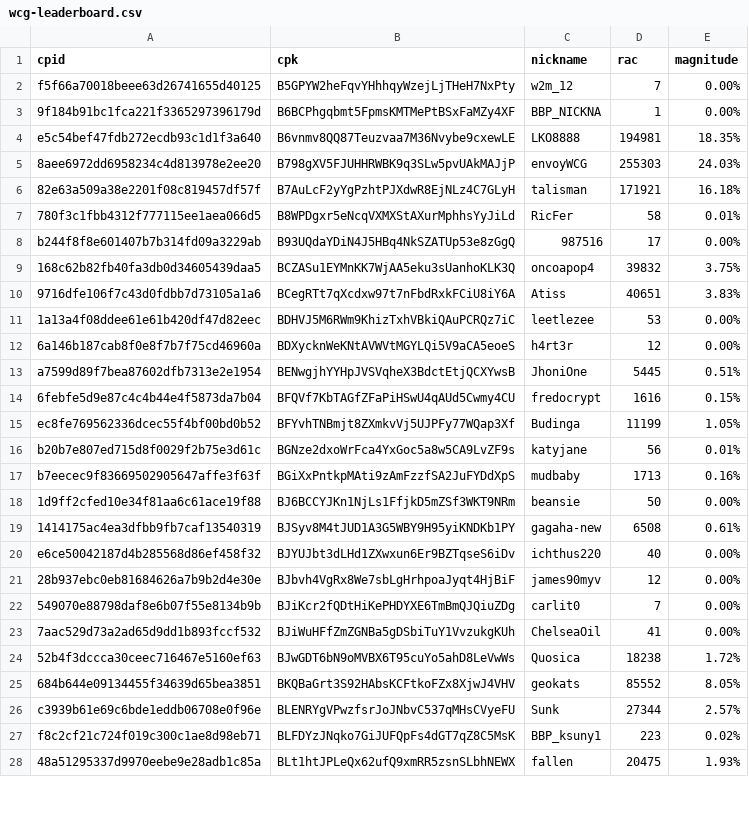
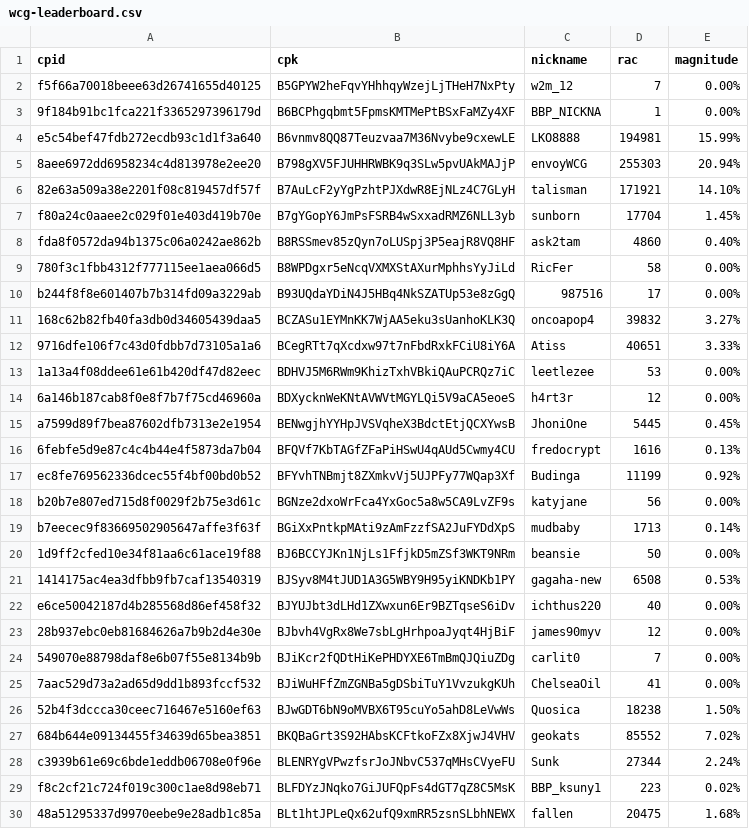
Before and after one commit to biblepay-community/bbp_stats, a CSV file: wcg-leaderboard.csv, drawn as a sheet; only a part is shown; the diff covers the shown part only.

```diff
--- a/wcg-leaderboard.csv
+++ b/wcg-leaderboard.csv
@@ -3,18 +3,20 @@ f5f66a70018beee63d26741655d40125,B5GPYW2heFqvYHhhqyWzejLjTHeH7NxPty,w2m_12,7,0.0
 9f184b91bc1fca221f3365297396179d,B6BCPhgqbmt5FpmsKMTMePtBSxFaMZy4XF,BBP_NICKNA,1,0.00%
-e5c54bef47fdb272ecdb93c1d1f3a640,B6vnmv8QQ87Teuzvaa7M36Nvybe9cxewLE,LKO8888,194981,18.35%
-8aee6972dd6958234c4d813978e2ee20,B798gXV5FJUHHRWBK9q3SLw5pvUAkMAJjP,envoyWCG,255303,24.03%
-82e63a509a38e2201f08c819457df57f,B7AuLcF2yYgPzhtPJXdwR8EjNLz4C7GLyH,talisman,171921,16.18%
-780f3c1fbb4312f777115ee1aea066d5,B8WPDgxr5eNcqVXMXStAXurMphhsYyJiLd,RicFer,58,0.01%
+e5c54bef47fdb272ecdb93c1d1f3a640,B6vnmv8QQ87Teuzvaa7M36Nvybe9cxewLE,LKO8888,194981,15.99%
+8aee6972dd6958234c4d813978e2ee20,B798gXV5FJUHHRWBK9q3SLw5pvUAkMAJjP,envoyWCG,255303,20.94%
+82e63a509a38e2201f08c819457df57f,B7AuLcF2yYgPzhtPJXdwR8EjNLz4C7GLyH,talisman,171921,14.10%
+f80a24c0aaee2c029f01e403d419b70e,B7gYGopY6JmPsFSRB4wSxxadRMZ6NLL3yb,sunborn,17704,1.45%
+fda8f0572da94b1375c06a0242ae862b,B8RSSmev85zQyn7oLUSpj3P5eajR8VQ8HF,ask2tam,4860,0.40%
+780f3c1fbb4312f777115ee1aea066d5,B8WPDgxr5eNcqVXMXStAXurMphhsYyJiLd,RicFer,58,0.00%
 b244f8f8e601407b7b314fd09a3229ab,B93UQdaYDiN4J5HBq4NkSZATUp53e8zGgQ,987516,17,0.00%
-168c62b82fb40fa3db0d34605439daa5,BCZASu1EYMnKK7WjAA5eku3sUanhoKLK3Q,oncoapop4,39832,3.75%
-9716dfe106f7c43d0fdbb7d73105a1a6,BCegRTt7qXcdxw97t7nFbdRxkFCiU8iY6A,Atiss,40651,3.83%
+168c62b82fb40fa3db0d34605439daa5,BCZASu1EYMnKK7WjAA5eku3sUanhoKLK3Q,oncoapop4,39832,3.27%
+9716dfe106f7c43d0fdbb7d73105a1a6,BCegRTt7qXcdxw97t7nFbdRxkFCiU8iY6A,Atiss,40651,3.33%
 1a13a4f08ddee61e61b420df47d82eec,BDHVJ5M6RWm9KhizTxhVBkiQAuPCRQz7iC,leetlezee,53,0.00%
 6a146b187cab8f0e8f7b7f75cd46960a,BDXycknWeKNtAVWVtMGYLQi5V9aCA5eoeS,h4rt3r,12,0.00%
-a7599d89f7bea87602dfb7313e2e1954,BENwgjhYYHpJVSVqheX3BdctEtjQCXYwsB,JhoniOne,5445,0.51%
-6febfe5d9e87c4c4b44e4f5873da7b04,BFQVf7KbTAGfZFaPiHSwU4qAUd5Cwmy4CU,fredocrypt,1616,0.15%
-ec8fe769562336dcec55f4bf00bd0b52,BFYvhTNBmjt8ZXmkvVj5UJPFy77WQap3Xf,Budinga,11199,1.05%
-b20b7e807ed715d8f0029f2b75e3d61c,BGNze2dxoWrFca4YxGoc5a8w5CA9LvZF9s,katyjane,56,0.01%
-b7eecec9f83669502905647affe3f63f,BGiXxPntkpMAti9zAmFzzfSA2JuFYDdXpS,mudbaby,1713,0.16%
+a7599d89f7bea87602dfb7313e2e1954,BENwgjhYYHpJVSVqheX3BdctEtjQCXYwsB,JhoniOne,5445,0.45%
+6febfe5d9e87c4c4b44e4f5873da7b04,BFQVf7KbTAGfZFaPiHSwU4qAUd5Cwmy4CU,fredocrypt,1616,0.13%
+ec8fe769562336dcec55f4bf00bd0b52,BFYvhTNBmjt8ZXmkvVj5UJPFy77WQap3Xf,Budinga,11199,0.92%
+b20b7e807ed715d8f0029f2b75e3d61c,BGNze2dxoWrFca4YxGoc5a8w5CA9LvZF9s,katyjane,56,0.00%
+b7eecec9f83669502905647affe3f63f,BGiXxPntkpMAti9zAmFzzfSA2JuFYDdXpS,mudbaby,1713,0.14%
 1d9ff2cfed10e34f81aa6c61ace19f88,BJ6BCCYJKn1NjLs1FfjkD5mZSf3WKT9NRm,beansie,50,0.00%
-1414175ac4ea3dfbb9fb7caf13540319,BJSyv8M4tJUD1A3G5WBY9H95yiKNDKb1PY,gagaha-new,6508,0.61%
+1414175ac4ea3dfbb9fb7caf13540319,BJSyv8M4tJUD1A3G5WBY9H95yiKNDKb1PY,gagaha-new,6508,0.53%
 e6ce50042187d4b285568d86ef458f32,BJYUJbt3dLHd1ZXwxun6Er9BZTqseS6iDv,ichthus220,40,0.00%
@@ -23,6 +25,6 @@ e6ce50042187d4b285568d86ef458f32,BJYUJbt3dLHd1ZXwxun6Er9BZTqseS6iDv,ichthus220,4
 7aac529d73a2ad65d9dd1b893fccf532,BJiWuHFfZmZGNBa5gDSbiTuY1VvzukgKUh,ChelseaOil,41,0.00%
-52b4f3dccca30ceec716467e5160ef63,BJwGDT6bN9oMVBX6T95cuYo5ahD8LeVwWs,Quosica,18238,1.72%
-684b644e09134455f34639d65bea3851,BKQBaGrt3S92HAbsKCFtkoFZx8XjwJ4VHV,geokats,85552,8.05%
-c3939b61e69c6bde1eddb06708e0f96e,BLENRYgVPwzfsrJoJNbvC537qMHsCVyeFU,Sunk,27344,2.57%
+52b4f3dccca30ceec716467e5160ef63,BJwGDT6bN9oMVBX6T95cuYo5ahD8LeVwWs,Quosica,18238,1.50%
+684b644e09134455f34639d65bea3851,BKQBaGrt3S92HAbsKCFtkoFZx8XjwJ4VHV,geokats,85552,7.02%
+c3939b61e69c6bde1eddb06708e0f96e,BLENRYgVPwzfsrJoJNbvC537qMHsCVyeFU,Sunk,27344,2.24%
 f8c2cf21c724f019c300c1ae8d98eb71,BLFDYzJNqko7GiJUFQpFs4dGT7qZ8C5MsK,BBP_ksuny1,223,0.02%
-48a51295337d9970eebe9e28adb1c85a,BLt1htJPLeQx62ufQ9xmRR5zsnSLbhNEWX,fallen,20475,1.93%
+48a51295337d9970eebe9e28adb1c85a,BLt1htJPLeQx62ufQ9xmRR5zsnSLbhNEWX,fallen,20475,1.68%
```
Also changed, not shown: 1 added row and 5 edited cells elsewhere in this file, dwssummary.csv, reward.csv, 1 other file.
